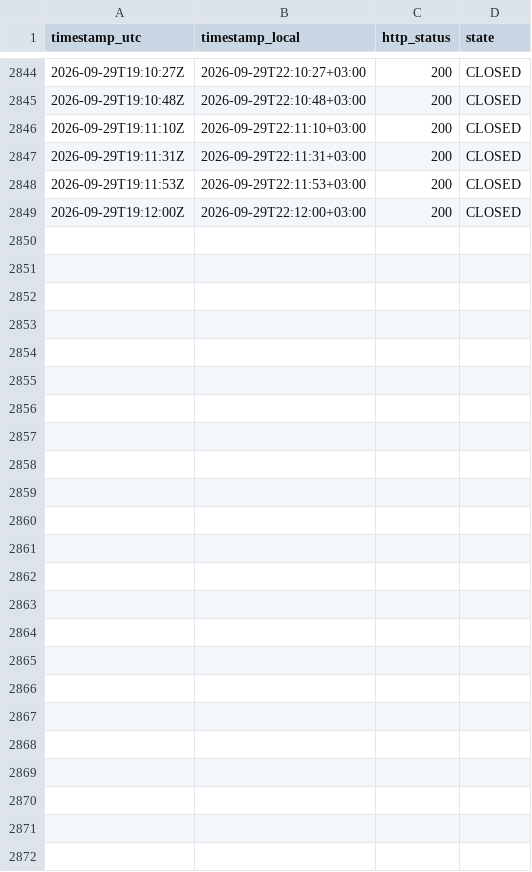
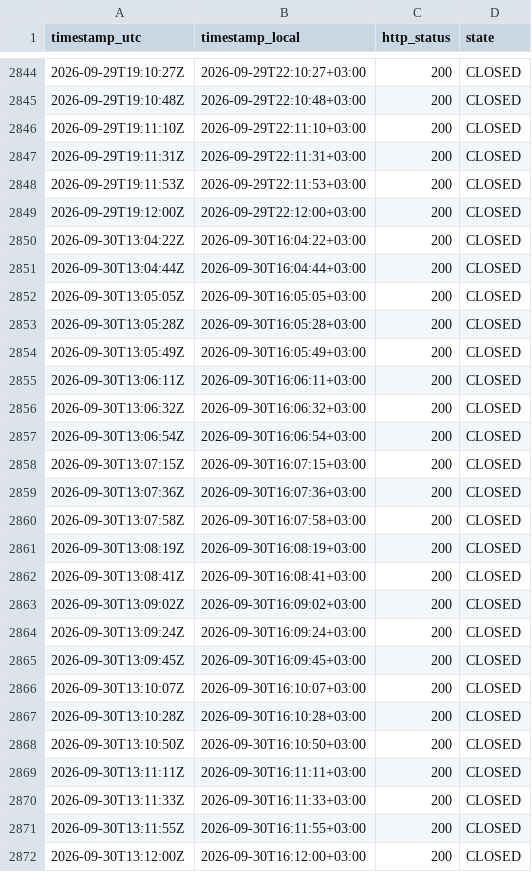
Before and after one commit to atalha1/islamweb-fatwa-notification, a CSV file: log/observations.csv, drawn as a sheet; only a part is shown, gaps mark what is left out; the diff names each change by its address in the sheet, - before the commit and + after, or states it on an @@ line.

```diff
--- a/log/observations.csv
+++ b/log/observations.csv
+row 2850: 2026-09-30T13:04:22Z | 2026-09-30T16:04:22+03:00 | 200 | CLOSED
+row 2851: 2026-09-30T13:04:44Z | 2026-09-30T16:04:44+03:00 | 200 | CLOSED
+row 2852: 2026-09-30T13:05:05Z | 2026-09-30T16:05:05+03:00 | 200 | CLOSED
+row 2853: 2026-09-30T13:05:28Z | 2026-09-30T16:05:28+03:00 | 200 | CLOSED
+row 2854: 2026-09-30T13:05:49Z | 2026-09-30T16:05:49+03:00 | 200 | CLOSED
+row 2855: 2026-09-30T13:06:11Z | 2026-09-30T16:06:11+03:00 | 200 | CLOSED
+row 2856: 2026-09-30T13:06:32Z | 2026-09-30T16:06:32+03:00 | 200 | CLOSED
+row 2857: 2026-09-30T13:06:54Z | 2026-09-30T16:06:54+03:00 | 200 | CLOSED
+row 2858: 2026-09-30T13:07:15Z | 2026-09-30T16:07:15+03:00 | 200 | CLOSED
+row 2859: 2026-09-30T13:07:36Z | 2026-09-30T16:07:36+03:00 | 200 | CLOSED
+row 2860: 2026-09-30T13:07:58Z | 2026-09-30T16:07:58+03:00 | 200 | CLOSED
+row 2861: 2026-09-30T13:08:19Z | 2026-09-30T16:08:19+03:00 | 200 | CLOSED
+row 2862: 2026-09-30T13:08:41Z | 2026-09-30T16:08:41+03:00 | 200 | CLOSED
+row 2863: 2026-09-30T13:09:02Z | 2026-09-30T16:09:02+03:00 | 200 | CLOSED
+row 2864: 2026-09-30T13:09:24Z | 2026-09-30T16:09:24+03:00 | 200 | CLOSED
+row 2865: 2026-09-30T13:09:45Z | 2026-09-30T16:09:45+03:00 | 200 | CLOSED
+row 2866: 2026-09-30T13:10:07Z | 2026-09-30T16:10:07+03:00 | 200 | CLOSED
+row 2867: 2026-09-30T13:10:28Z | 2026-09-30T16:10:28+03:00 | 200 | CLOSED
+row 2868: 2026-09-30T13:10:50Z | 2026-09-30T16:10:50+03:00 | 200 | CLOSED
+row 2869: 2026-09-30T13:11:11Z | 2026-09-30T16:11:11+03:00 | 200 | CLOSED
+row 2870: 2026-09-30T13:11:33Z | 2026-09-30T16:11:33+03:00 | 200 | CLOSED
+row 2871: 2026-09-30T13:11:55Z | 2026-09-30T16:11:55+03:00 | 200 | CLOSED
+row 2872: 2026-09-30T13:12:00Z | 2026-09-30T16:12:00+03:00 | 200 | CLOSED
```
Also changed, not shown: 1 other file.
